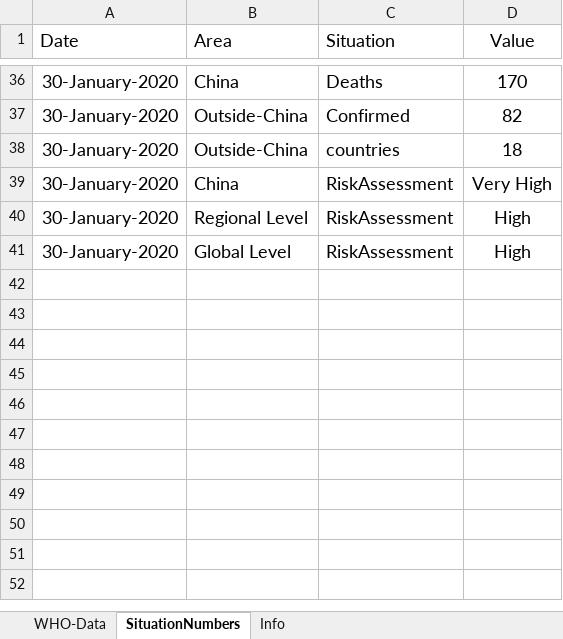
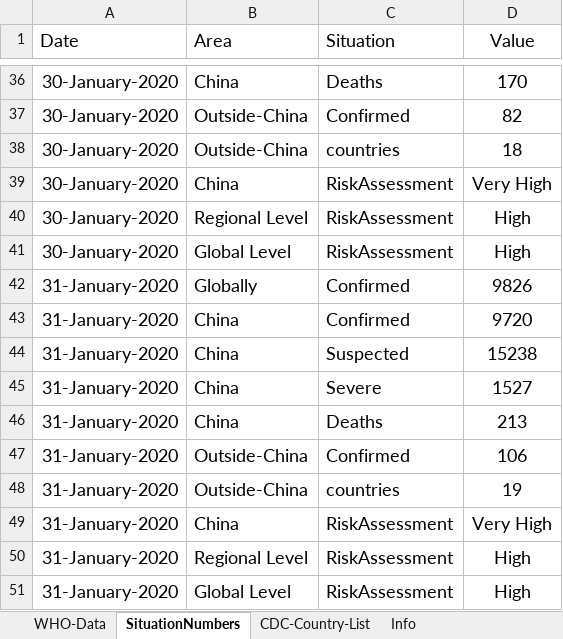
Before and after one commit to lxrocks/2019-nCoV, an Excel workbook: who-confirmed-cases.xlsx, sheet SituationNumbers, drawn as a sheet; only a part is shown, gaps mark what is left out; values as stored, in another font and other column widths than the file's, no borders; the diff names each change by its address in the sheet, - before the commit and + after, or states it on an @@ line.

Commit message:
Update who-confirmed-cases.xlsx

```diff
--- a/who-confirmed-cases.xlsx (sheet SituationNumbers)
+++ b/who-confirmed-cases.xlsx (sheet SituationNumbers)
+sheet tab: CDC-Country-List
+row 42: 31-January-2020 | Globally | Confirmed | 9826
+row 43: 31-January-2020 | China | Confirmed | 9720
+row 44: 31-January-2020 | China | Suspected | 15238
+row 45: 31-January-2020 | China | Severe | 1527
+row 46: 31-January-2020 | China | Deaths | 213
+row 47: 31-January-2020 | Outside-China | Confirmed | 106
+row 48: 31-January-2020 | Outside-China | countries | 19
+row 49: 31-January-2020 | China | RiskAssessment | Very High
+row 50: 31-January-2020 | Regional Level | RiskAssessment | High
+row 51: 31-January-2020 | Global Level | RiskAssessment | High
```
Also changed, not shown: sheet WHO-Data.
